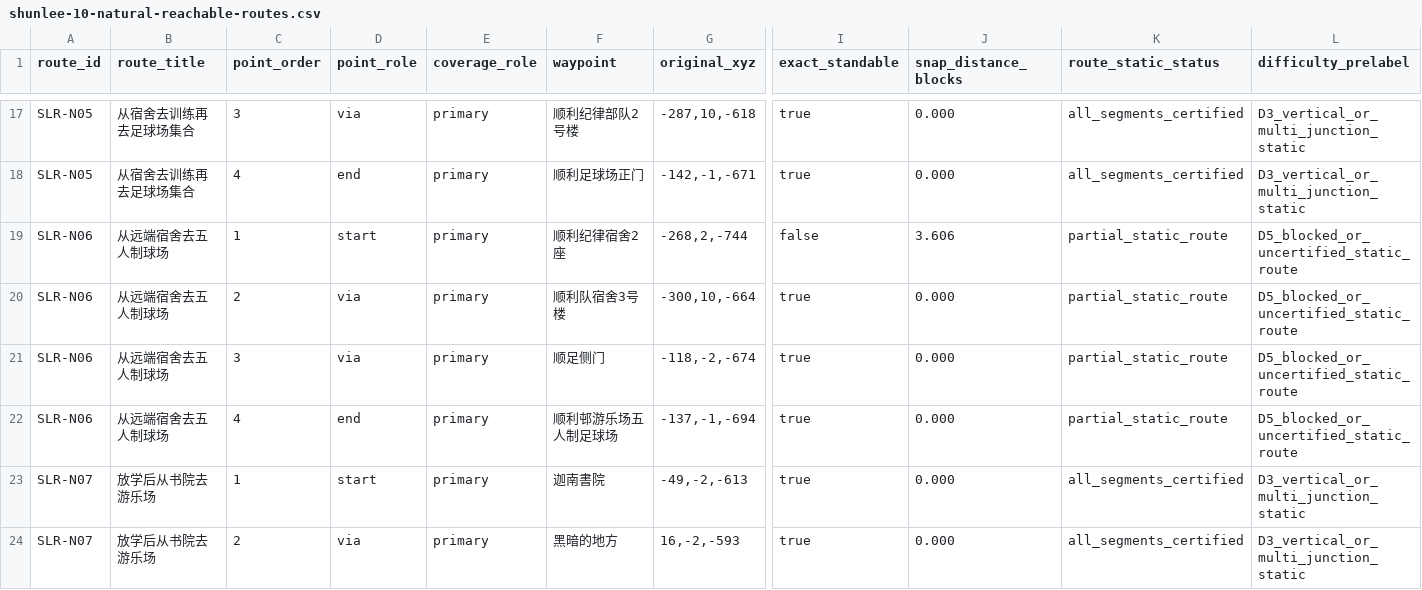
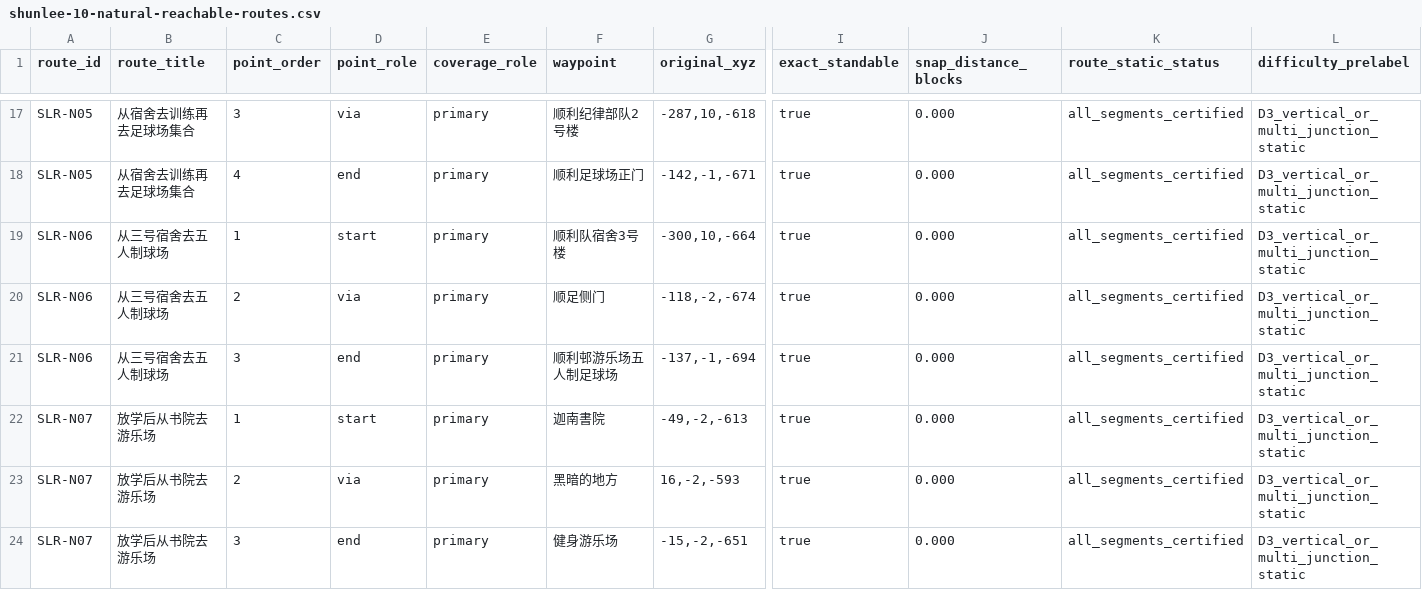
Before and after one commit to caoyxuan/caoyxuan.github.io, a CSV file: mcbots/assets/shunlee-10-natural-reachable-routes.csv, drawn as a sheet; only a part is shown, gaps mark what is left out; the shorter side is filled out with more unchanged rows; removed rows and columns are numbered as before the commit, all else as after; rows hold the shown columns only; the diff covers the shown part only; the diff names each change by its address in the sheet, - before the commit and + after, or states it on an @@ line.

Commit message:
Fix Shun Lee map and strict routes

```diff
--- a/mcbots/assets/shunlee-10-natural-reachable-routes.csv
+++ b/mcbots/assets/shunlee-10-natural-reachable-routes.csv
-row 19: SLR-N06 | 从远端宿舍去五人制球场 | 1 | start | primary | 顺利纪律宿舍2座 | -268,2,-744 | false | 3.606 | partial_static_route | D5_blocked_or_uncertified_static_route
-B19:B21 (route_title): 从远端宿舍去五人制球场
+B19:B21 (route_title): 从三号宿舍去五人制球场
-C19 (point_order): 2
+C19 (point_order): 1
-D19 (point_role): via
+D19 (point_role): start
-K19:K21 (route_static_status): partial_static_route
+K19:K21 (route_static_status): all_segments_certified
-L19:L21 (difficulty_prelabel): D5_blocked_or_uncertified_static_route
+L19:L21 (difficulty_prelabel): D3_vertical_or_multi_junction_static
-C20 (point_order): 3
+C20 (point_order): 2
-C21 (point_order): 4
+C21 (point_order): 3
```
Also changed, not shown: 2 removed rows and 31 edited cells elsewhere in this file, 4 other files.
